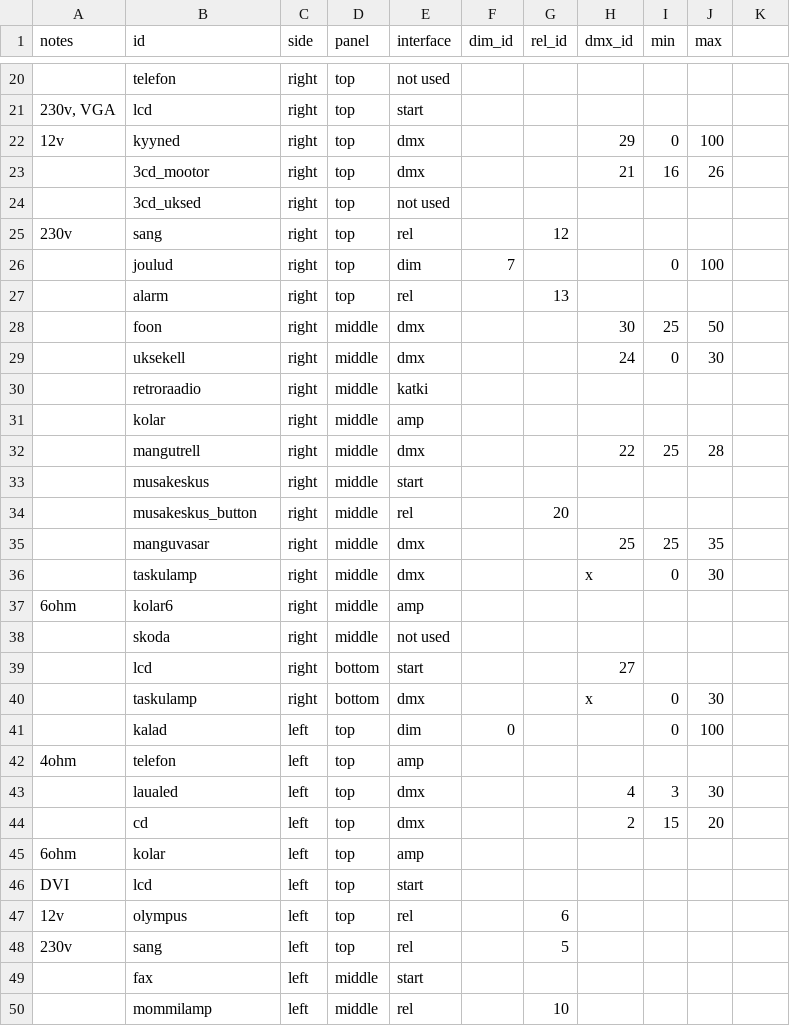
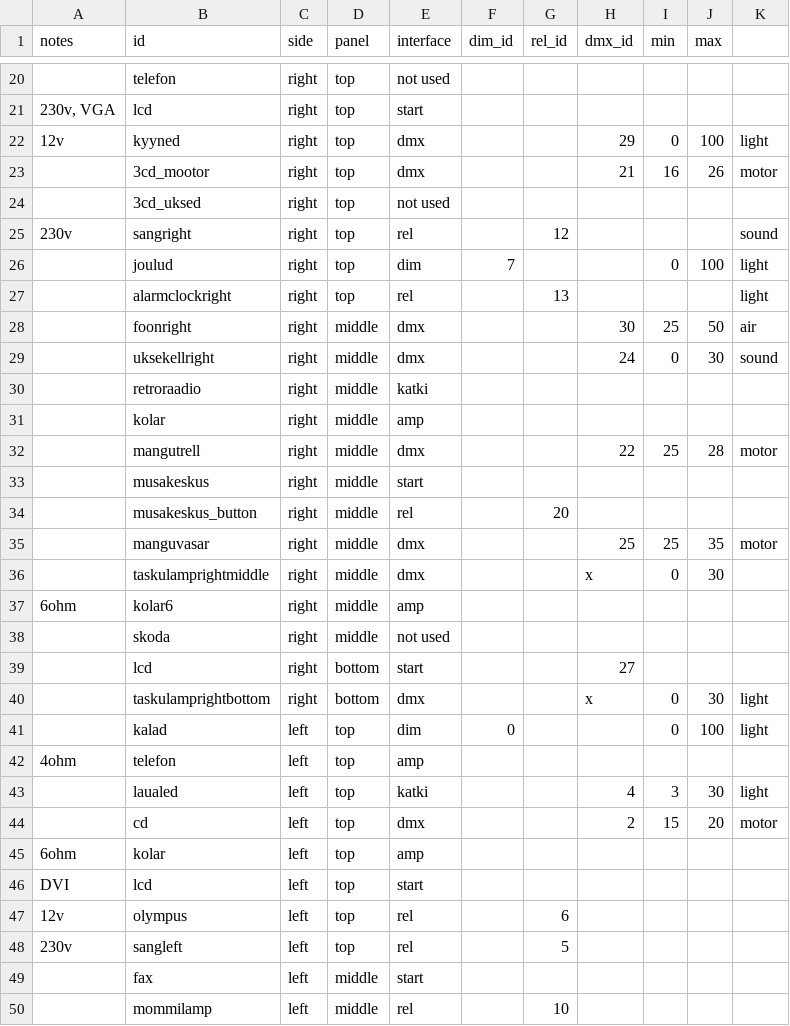
Before and after one commit to timotoots/elektrosauna, a CSV file: server/device_mapping.csv, drawn as a sheet; only a part is shown, gaps mark what is left out; the diff covers the shown part only.

```diff
--- a/server/device_mapping.csv
+++ b/server/device_mapping.csv
@@ -22,2 +22,2 @@ notes,id,side,panel,interface,dim_id,rel_id,dmx_id,min,max
-12v,kyyned,right,top,dmx,,,29,0,100
-,3cd_mootor,right,top,dmx,,,21,16,26
+12v,kyyned,right,top,dmx,,,29,0,100,light
+,3cd_mootor,right,top,dmx,,,21,16,26,motor
@@ -25,5 +25,5 @@ notes,id,side,panel,interface,dim_id,rel_id,dmx_id,min,max
-230v,sang,right,top,rel,,12,,,
-,joulud,right,top,dim,7,,,0,100
-,alarm,right,top,rel,,13,,,
-,foon,right,middle,dmx,,,30,25,50
-,uksekell,right,middle,dmx,,,24,0,30
+230v,sangright,right,top,rel,,12,,,,sound
+,joulud,right,top,dim,7,,,0,100,light
+,alarmclockright,right,top,rel,,13,,,,light
+,foonright,right,middle,dmx,,,30,25,50,air
+,uksekellright,right,middle,dmx,,,24,0,30,sound
@@ -32 +32 @@ notes,id,side,panel,interface,dim_id,rel_id,dmx_id,min,max
-,mangutrell,right,middle,dmx,,,22,25,28
+,mangutrell,right,middle,dmx,,,22,25,28,motor
@@ -35,2 +35,2 @@ notes,id,side,panel,interface,dim_id,rel_id,dmx_id,min,max
-,manguvasar,right,middle,dmx,,,25,25,35
-,taskulamp,right,middle,dmx,,,x,0,30
+,manguvasar,right,middle,dmx,,,25,25,35,motor
+,taskulamprightmiddle,right,middle,dmx,,,x,0,30,
@@ -40,2 +40,2 @@ notes,id,side,panel,interface,dim_id,rel_id,dmx_id,min,max
-,taskulamp,right,bottom,dmx,,,x,0,30
-,kalad,left,top,dim,0,,,0,100
+,taskulamprightbottom,right,bottom,dmx,,,x,0,30,light
+,kalad,left,top,dim,0,,,0,100,light
@@ -43,2 +43,2 @@ notes,id,side,panel,interface,dim_id,rel_id,dmx_id,min,max
-,laualed,left,top,dmx,,,4,3,30
-,cd,left,top,dmx,,,2,15,20
+,laualed,left,top,katki,,,4,3,30,light
+,cd,left,top,dmx,,,2,15,20,motor
@@ -48 +48 @@ DVI,lcd,left,top,start,,,,,
-230v,sang,left,top,rel,,5,,,
+230v,sangleft,left,top,rel,,5,,,,
```
Also changed, not shown: 38 edited cells elsewhere in this file, 9 other files.
